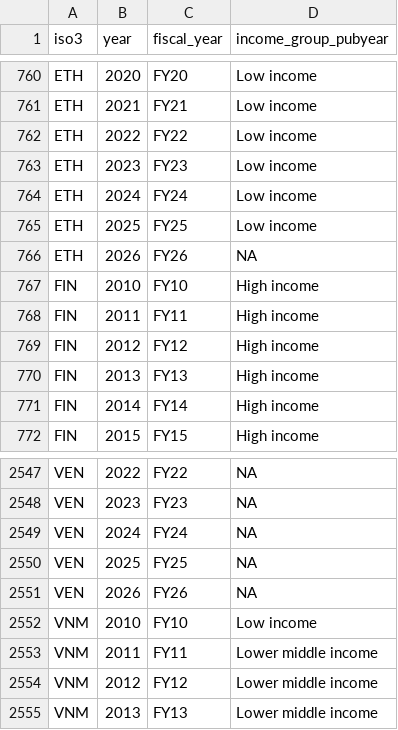
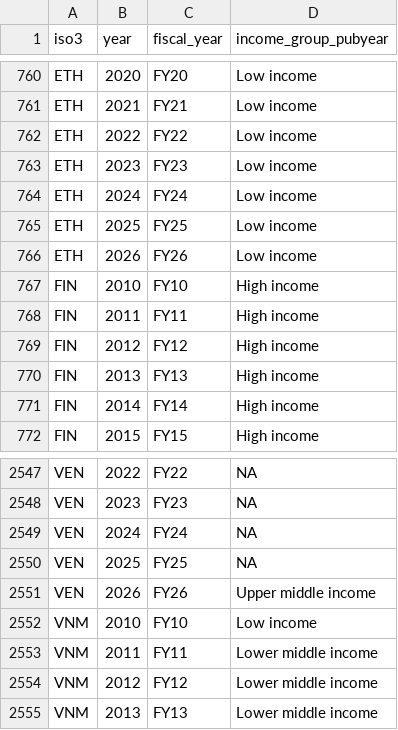
Before and after one commit to lsempe77/hee-landscape, a CSV file: scripts/income_pubyear.csv, drawn as a sheet; only a part is shown, gaps mark what is left out.

```diff
--- a/scripts/income_pubyear.csv
+++ b/scripts/income_pubyear.csv
@@ -765,3 +765,3 @@ ETH,2024,FY24,Low income
 ETH,2025,FY25,Low income
-ETH,2026,FY26,NA
+ETH,2026,FY26,Low income
 FIN,2010,FY10,High income
@@ -2550,3 +2550,3 @@ VEN,2024,FY24,NA
 VEN,2025,FY25,NA
-VEN,2026,FY26,NA
+VEN,2026,FY26,Upper middle income
 VNM,2010,FY10,Low income
```
Also changed, not shown: 27 other files.
